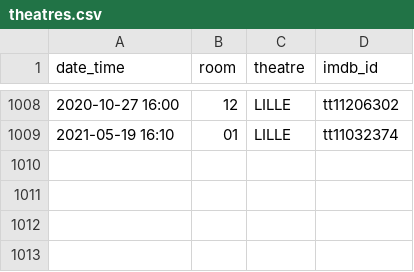
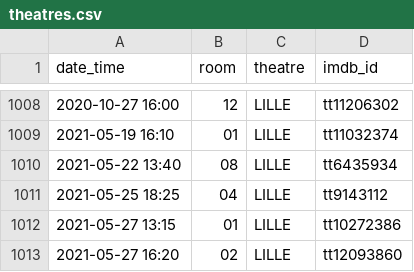
Before and after one commit to mcanouil/imdb_ratings, a CSV file: data/theatres.csv, drawn as a sheet; only a part is shown, gaps mark what is left out; the diff names each change by its address in the sheet, - before the commit and + after, or states it on an @@ line.

Commit message:
Update theatres.csv

```diff
--- a/data/theatres.csv
+++ b/data/theatres.csv
+row 1010: 2021-05-22 13:40 | 08 | LILLE | tt6435934
+row 1011: 2021-05-25 18:25 | 04 | LILLE | tt9143112
+row 1012: 2021-05-27 13:15 | 01 | LILLE | tt10272386
+row 1013: 2021-05-27 16:20 | 02 | LILLE | tt12093860
```
